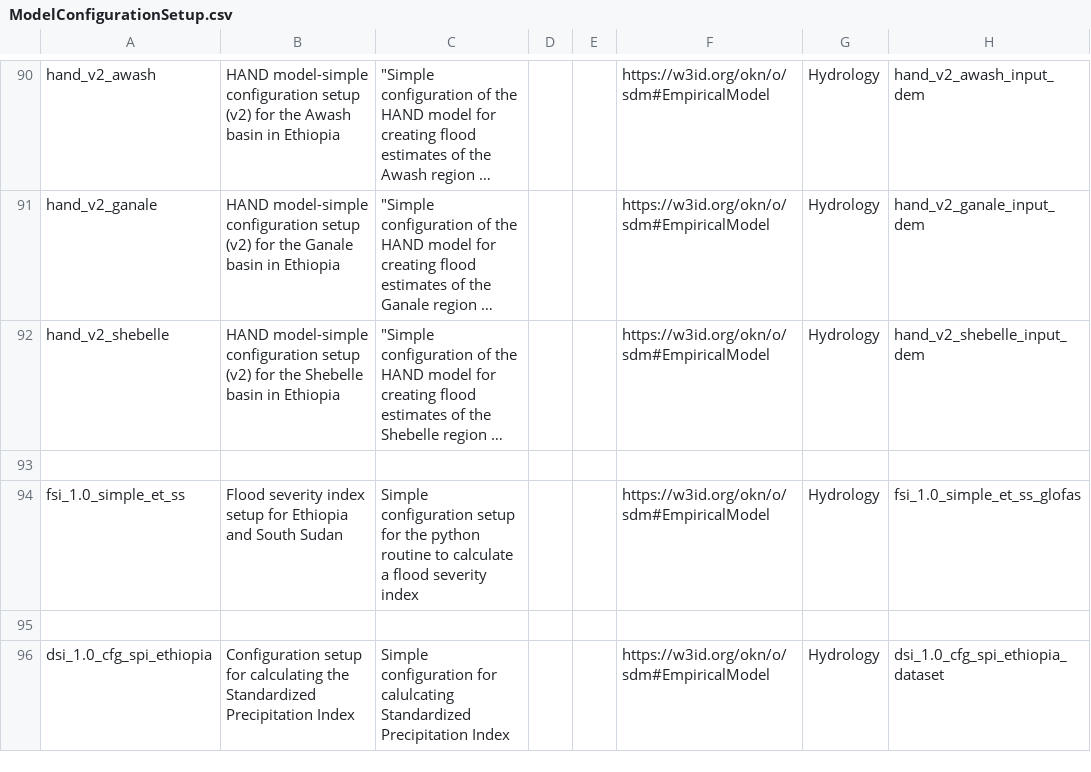
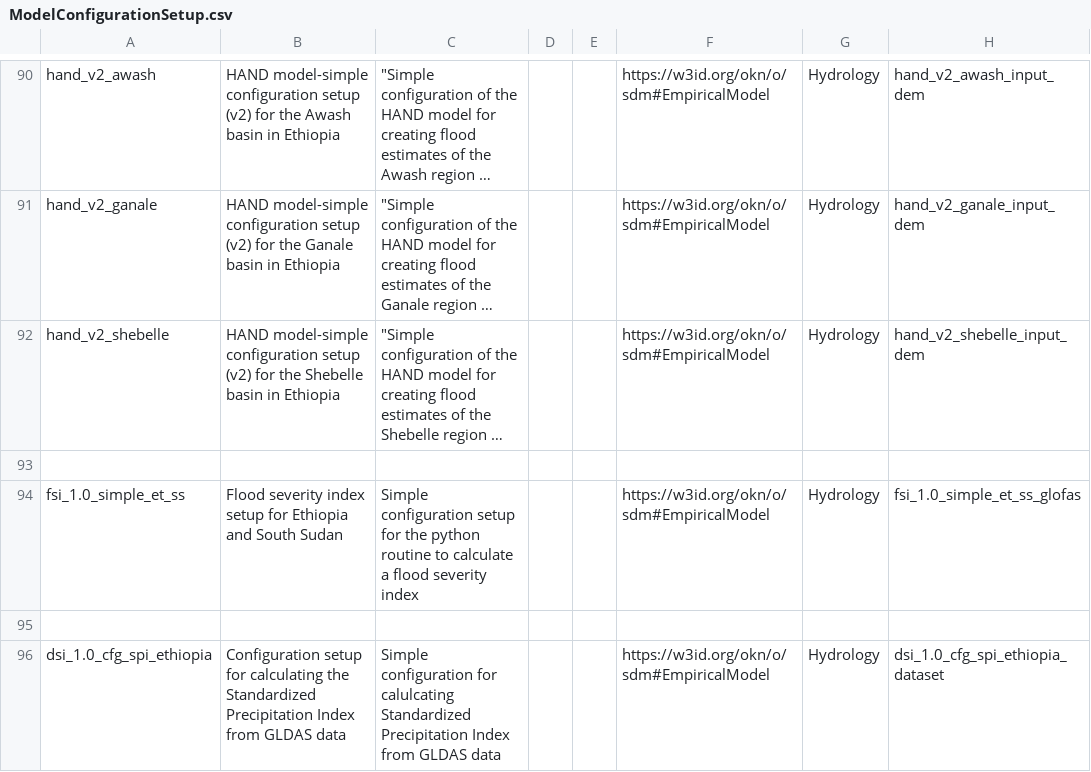
Before and after one commit to mintproject/ModelCatalog, a CSV file: Data/ModelConfigurationSetup.csv, drawn as a sheet; only a part is shown, gaps mark what is left out; long unchanged cells end in …; the diff names each change by its address in the sheet, - before the commit and + after, or states it on an @@ line.

```diff
--- a/Data/ModelConfigurationSetup.csv
+++ b/Data/ModelConfigurationSetup.csv
-B96: …Precipitation Index
+B96: …Precipitation Index from GLDAS data
-C96: …Precipitation Index
+C96: …Precipitation Index from GLDAS data
```
Also changed, not shown: Data/Parameter.csv.
